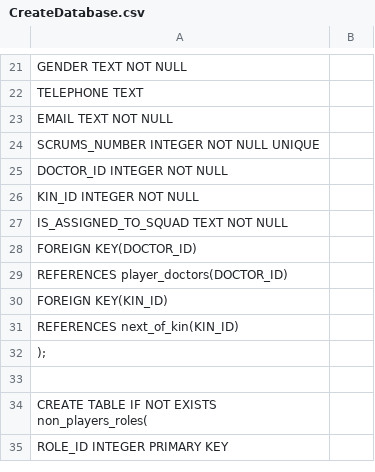
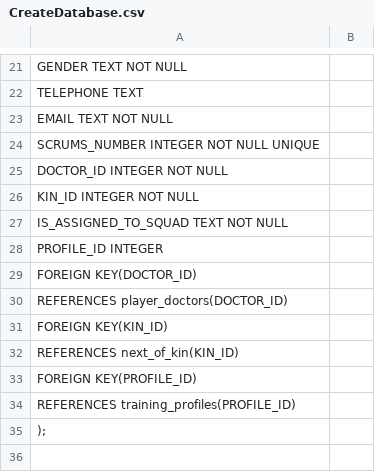
Before and after one commit to Erik-McS/SimplyRugby, a CSV file: CreateDatabase.csv, drawn as a sheet; only a part is shown, gaps mark what is left out; the shorter side is filled out with more unchanged rows; the diff names each change by its address in the sheet, - before the commit and + after, or states it on an @@ line.

```diff
--- a/CreateDatabase.csv
+++ b/CreateDatabase.csv
+row 28: PROFILE_ID INTEGER
+row 33: FOREIGN KEY(PROFILE_ID)
+row 34: REFERENCES training_profiles(PROFILE_ID)
```
Also changed, not shown: 17 other files.
